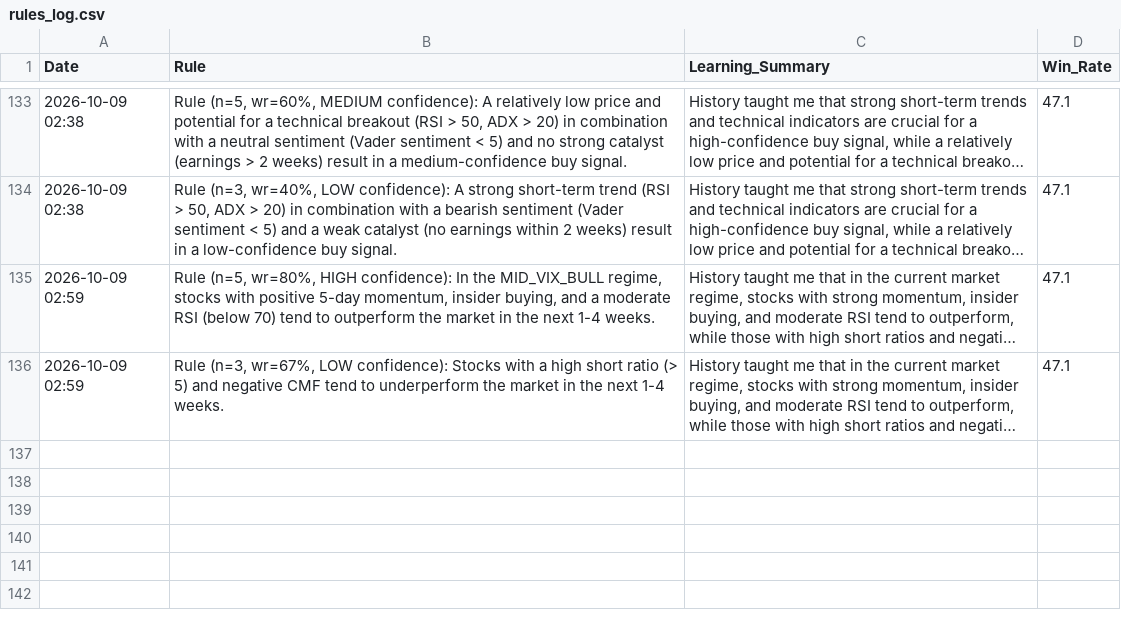
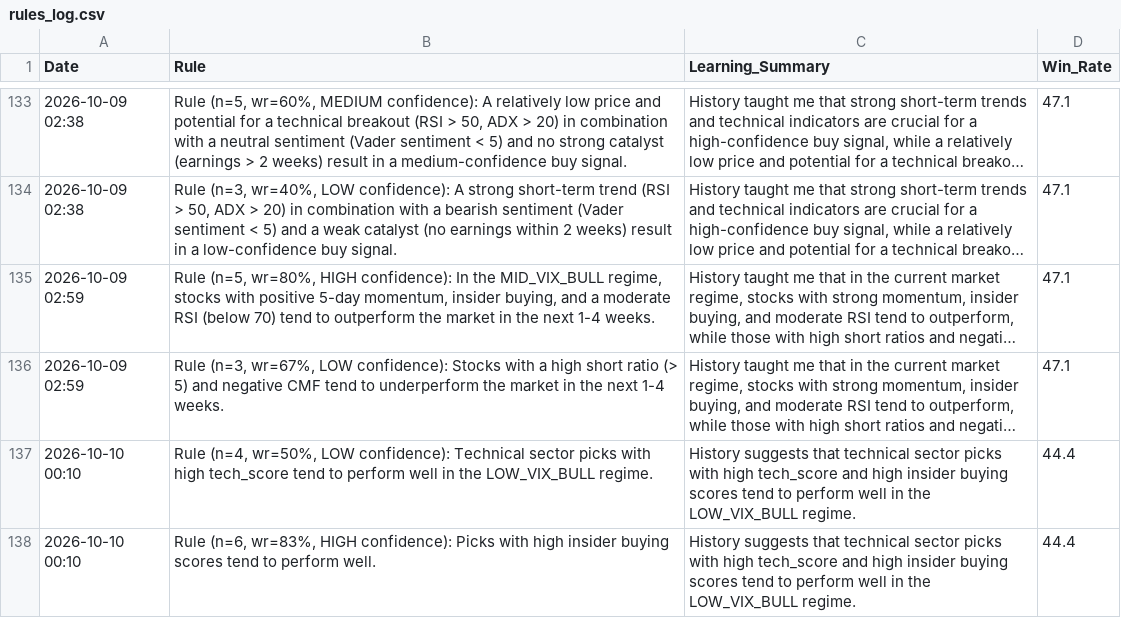
Before and after one commit to Vishvesh-Trivedi/LLM-Portfolio-Manager, a CSV file: StockScreener/rules_log.csv, drawn as a sheet; only a part is shown, gaps mark what is left out; long unchanged cells end in …; the diff names each change by its address in the sheet, - before the commit and + after, or states it on an @@ line.

```diff
--- a/StockScreener/rules_log.csv
+++ b/StockScreener/rules_log.csv
+row 137: 2026-10-10 00:10 | Rule (n=4, wr=50%, LOW confidence): Technical sector picks with high tech_score tend to perform well in the LOW_VIX_BULL regime. | History suggests that technical sector picks with high tech_score and high insider buying scores tend to perform well in the LOW_VIX_BULL regime. | 44.4
+row 138: 2026-10-10 00:10 | Rule (n=6, wr=83%, HIGH confidence): Picks with high insider buying scores tend to perform well. | History suggests that technical sector picks with high tech_score and high insider buying scores tend to perform well in the LOW_VIX_BULL regime. | 44.4
```
Also changed, not shown: StockScreener/stock_picks.csv, StockScreener/watch_list.csv, 4 other files.
